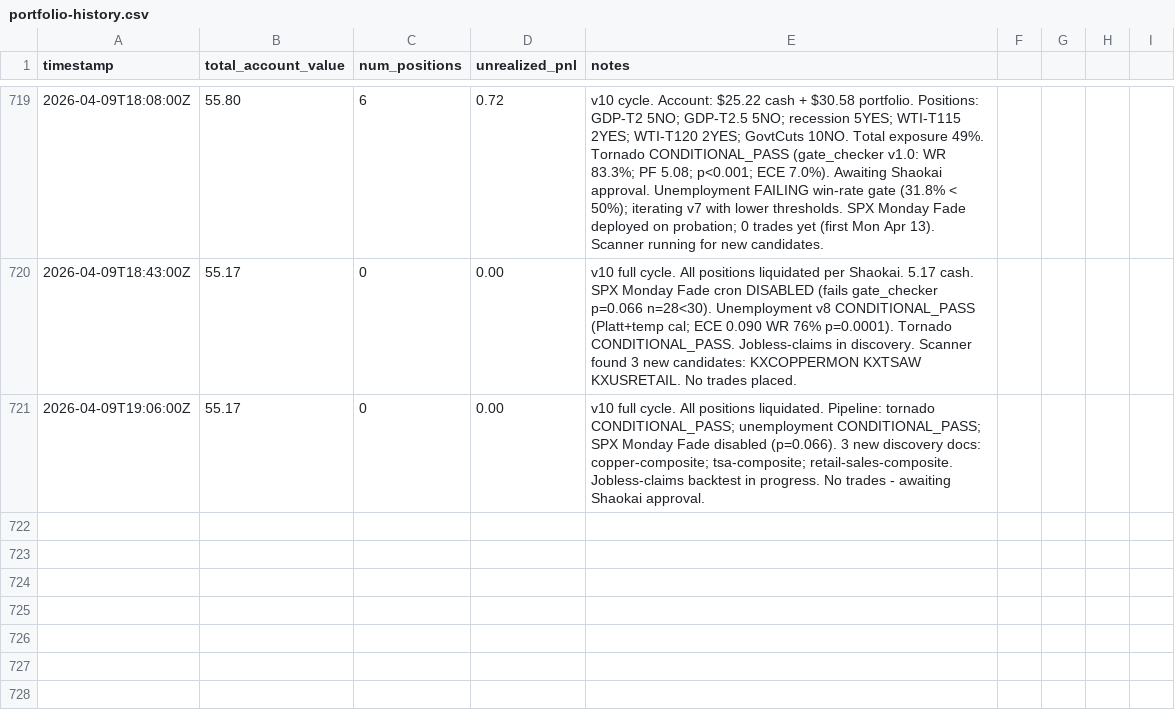
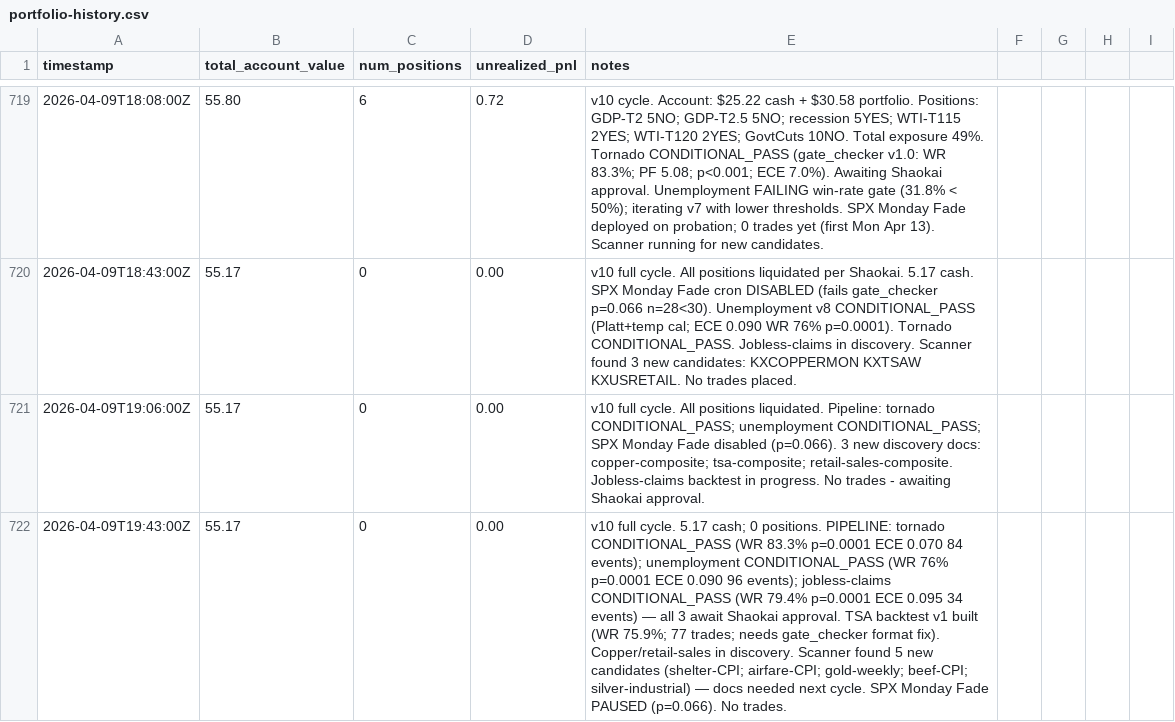
Before and after one commit to lsk567/omar-data, a CSV file: kalshi/quant/portfolio-history.csv, drawn as a sheet; only a part is shown, gaps mark what is left out; the diff names each change by its address in the sheet, - before the commit and + after, or states it on an @@ line.

Commit message:
Update quant portfolio data

```diff
--- a/kalshi/quant/portfolio-history.csv
+++ b/kalshi/quant/portfolio-history.csv
+row 722: 2026-04-09T19:43:00Z | 55.17 | 0 | 0.00 | v10 full cycle. 5.17 cash; 0 positions. PIPELINE: tornado CONDITIONAL_PASS (WR 83.3% p=0.0001 ECE 0.070 84 events); unemployment CONDITIONAL_PASS (WR 76% p=0.0001 ECE 0.090 96 events); jobless-claims CONDITIONAL_PASS (WR 79.4% p=0.0001 ECE 0.095 34 events) — all 3 await Shaokai approval. TSA backtest v1 built (WR 75.9%; 77 trades; needs gate_checker format fix). Copper/retail-sales in discovery. Scanner found 5 new candidates (shelter-CPI; airfare-CPI; gold-weekly; beef-CPI; silver-industrial) — docs needed next cycle. SPX Monday Fade PAUSED (p=0.066). No trades.
```
